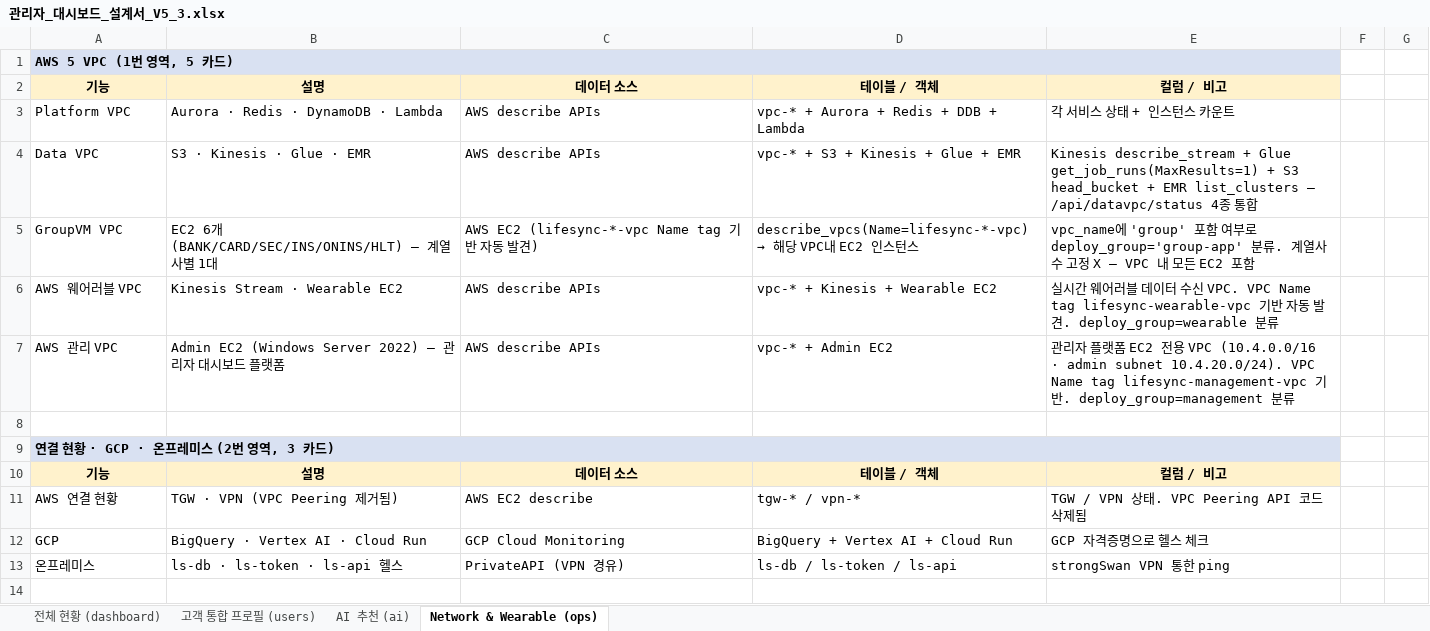
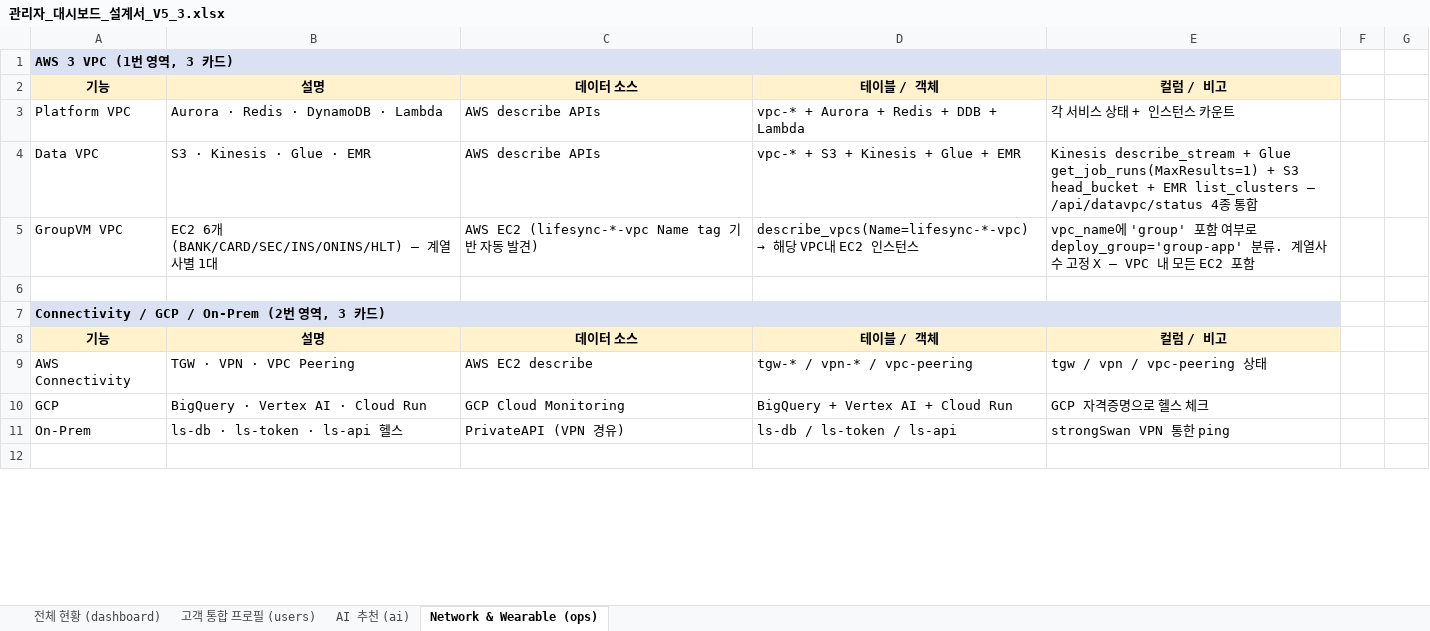
Before and after one commit to heechang375-art/lifesync360-platform, an Excel workbook: 관리자_대시보드_설계서_V5_3.xlsx, sheet Network & Wearable (ops), drawn as a sheet; only a part is shown; values as stored, in another font and other column widths than the file's, no borders; removed rows and columns are numbered as before the commit, all else as after; the diff covers the shown part only; the diff names each change by its address in the sheet, - before the commit and + after, or states it on an @@ line.

```diff
--- a/관리자_대시보드_설계서_V5_3.xlsx (sheet Network & Wearable (ops))
+++ b/관리자_대시보드_설계서_V5_3.xlsx (sheet Network & Wearable (ops))
-A1: AWS 5 VPC (1번 영역, 5 카드)
+A1: AWS 3 VPC (1번 영역, 3 카드)
-row 6: AWS 웨어러블 VPC | Kinesis Stream · Wearable EC2 | AWS describe APIs | vpc-* + Kinesis + Wearable EC2 | 실시간 웨어러블 데이터 수신 VPC. VPC Name tag lifesync-wearable-vpc 기반 자동 발견. deploy_group=wearable 분류
-row 7: AWS 관리 VPC | Admin EC2 (Windows Server 2022) — 관리자 대시보드 플랫폼 | AWS describe APIs | vpc-* + Admin EC2 | 관리자 플랫폼 EC2 전용 VPC (10.4.0.0/16 · admin subnet 10.4.20.0/24). VPC Name tag lifesync-management-vpc 기반. deploy_group=management 분류
-A7: 연결 현황 · GCP · 온프레미스 (2번 영역, 3 카드)
+A7: Connectivity / GCP / On-Prem (2번 영역, 3 카드)
-row 11: AWS 연결 현황 | TGW · VPN (VPC Peering 제거됨) | AWS EC2 describe | tgw-* / vpn-* | TGW / VPN 상태. VPC Peering API 코드 삭제됨
+row 9: AWS Connectivity | TGW · VPN · VPC Peering | AWS EC2 describe | tgw-* / vpn-* / vpc-peering | tgw / vpn / vpc-peering 상태
-A11: 온프레미스
+A11: On-Prem
```
Also changed, not shown: 3 added rows, 1 removed row, 5 edited cells and cell formats elsewhere in this sheet, sheet AI 추천 (ai), sheet 전체 현황 (dashboard), 3 other files.
